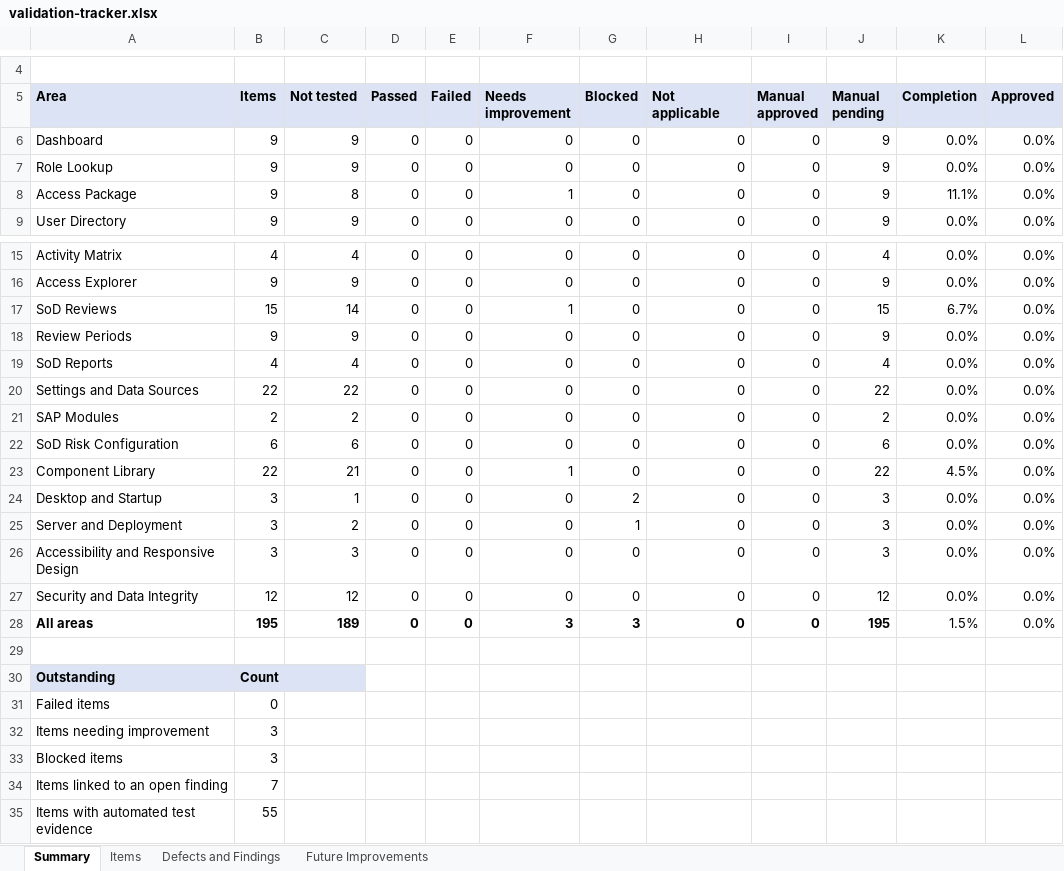
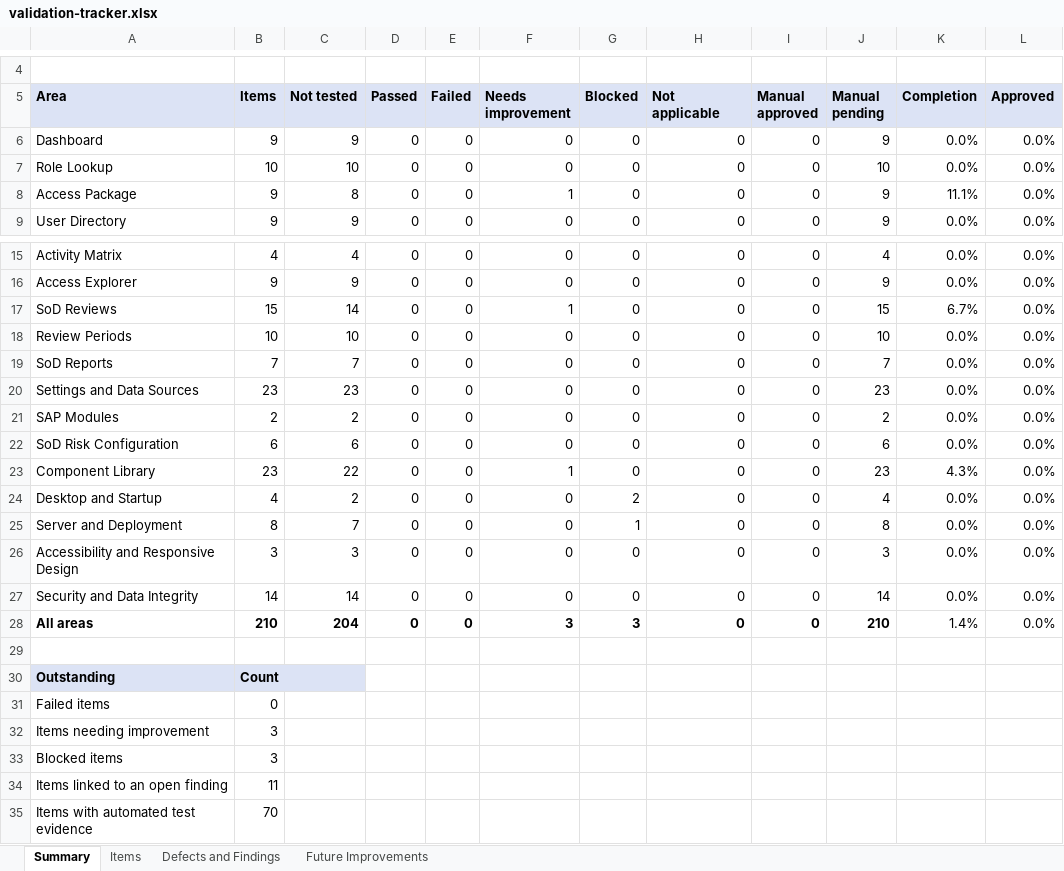
Before and after one commit to OnlyDrey/sap-lens, an Excel workbook: docs/validation/validation-tracker.xlsx, sheet Summary, drawn as a sheet; only a part is shown, gaps mark what is left out; values as stored, in another font and other column widths than the file's, no borders; the diff names each change by its address in the sheet, - before the commit and + after, or states it on an @@ line.

```diff
--- a/docs/validation/validation-tracker.xlsx (sheet Summary)
+++ b/docs/validation/validation-tracker.xlsx (sheet Summary)
-B7 (Items): 9
+B7 (Items): 10
-C7 (Not tested): 9
+C7 (Not tested): 10
-J7 (Manual pending): 9
+J7 (Manual pending): 10
-B18 (Items): 9
+B18 (Items): 10
-C18 (Not tested): 9
+C18 (Not tested): 10
-J18 (Manual pending): 9
+J18 (Manual pending): 10
-B19 (Items): 4
+B19 (Items): 7
-C19 (Not tested): 4
+C19 (Not tested): 7
-J19 (Manual pending): 4
+J19 (Manual pending): 7
-B20 (Items): 22
+B20 (Items): 23
-C20 (Not tested): 22
+C20 (Not tested): 23
-J20 (Manual pending): 22
+J20 (Manual pending): 23
-B23 (Items): 22
+B23 (Items): 23
-C23 (Not tested): 21
+C23 (Not tested): 22
-J23 (Manual pending): 22
+J23 (Manual pending): 23
-K23 (Completion): 4.5%
+K23 (Completion): 4.3%
-B24 (Items): 3
+B24 (Items): 4
-C24 (Not tested): 1
+C24 (Not tested): 2
-J24 (Manual pending): 3
+J24 (Manual pending): 4
-B25 (Items): 3
+B25 (Items): 8
-C25 (Not tested): 2
+C25 (Not tested): 7
-J25 (Manual pending): 3
+J25 (Manual pending): 8
-B27 (Items): 12
+B27 (Items): 14
-C27 (Not tested): 12
+C27 (Not tested): 14
-J27 (Manual pending): 12
+J27 (Manual pending): 14
-B28 (Items): 195
+B28 (Items): 210
-C28 (Not tested): 189
+C28 (Not tested): 204
-J28 (Manual pending): 195
+J28 (Manual pending): 210
-K28 (Completion): 1.5%
+K28 (Completion): 1.4%
-B34 (Items): 7
+B34 (Items): 11
-B35 (Items): 55
+B35 (Items): 70
```
Also changed, not shown: sheet Items, sheet Defects and Findings, sheet Future Improvements, formulas that keep their value, 1 other file.
